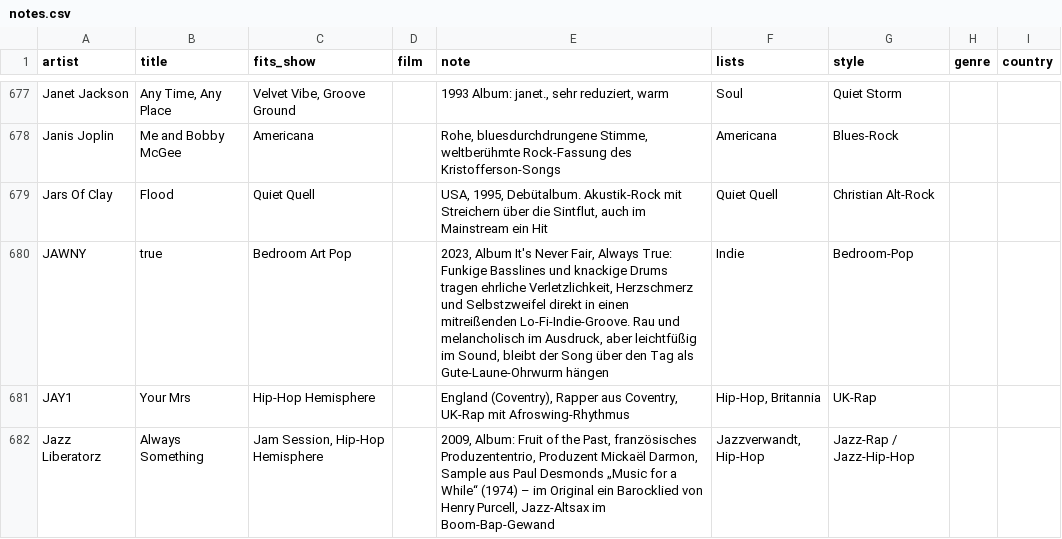
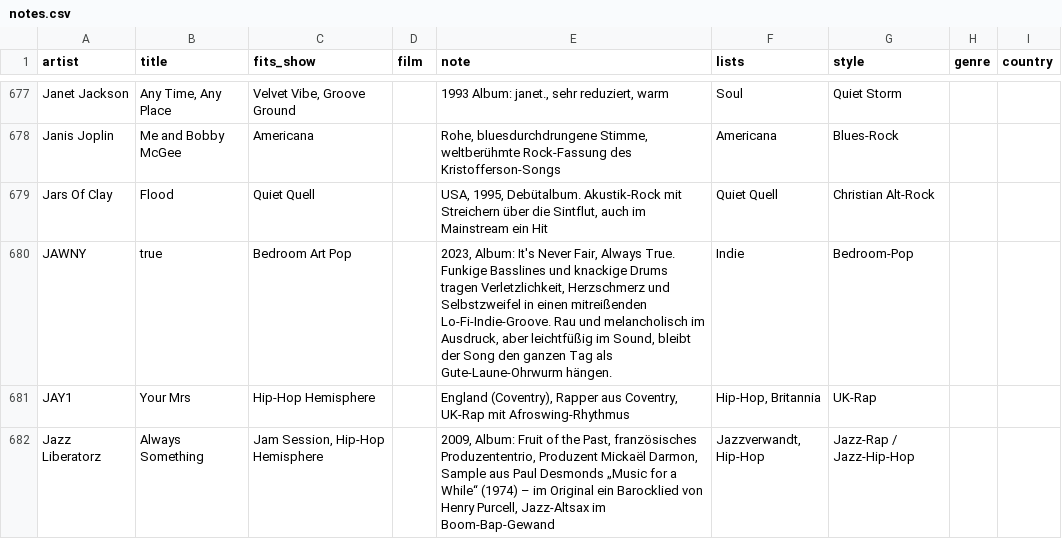
Before and after one commit to TF-Schedule/dj-claude-schedule, a CSV file: data/notes.csv, drawn as a sheet; only a part is shown, gaps mark what is left out.

Commit message:
Lektorat: JAWNY

```diff
--- a/data/notes.csv
+++ b/data/notes.csv
@@ -679,3 +679,3 @@ Janis Joplin,Me and Bobby McGee,Americana,,"Rohe, bluesdurchdrungene Stimme, wel
 Jars Of Clay,Flood,Quiet Quell,,"USA, 1995, Debütalbum. Akustik-Rock mit Streichern über die Sintflut, auch im Mainstream ein Hit",Quiet Quell,Christian Alt-Rock,,
-JAWNY,true,Bedroom Art Pop,,"2023, Album It's Never Fair, Always True: Funkige Basslines und knackige Drums tragen ehrliche Verletzlichkeit, Herzschmerz und Selbstzweifel direkt in einen mitreißenden Lo-Fi-Indie-Groove. Rau und melancholisch im Ausdruck, aber leichtfüßig im Sound, bleibt der Song über den Tag als Gute-Laune-Ohrwurm hängen",Indie,Bedroom-Pop,,
+JAWNY,true,Bedroom Art Pop,,"2023, Album: It's Never Fair, Always True. Funkige Basslines und knackige Drums tragen Verletzlichkeit, Herzschmerz und Selbstzweifel in einen mitreißenden Lo-Fi-Indie-Groove. Rau und melancholisch im Ausdruck, aber leichtfüßig im Sound, bleibt der Song den ganzen Tag als Gute-Laune-Ohrwurm hängen.",Indie,Bedroom-Pop,,
 JAY1,Your Mrs,Hip-Hop Hemisphere,,"England (Coventry), Rapper aus Coventry, UK-Rap mit Afroswing-Rhythmus","Hip-Hop, Britannia",UK-Rap,,
```
